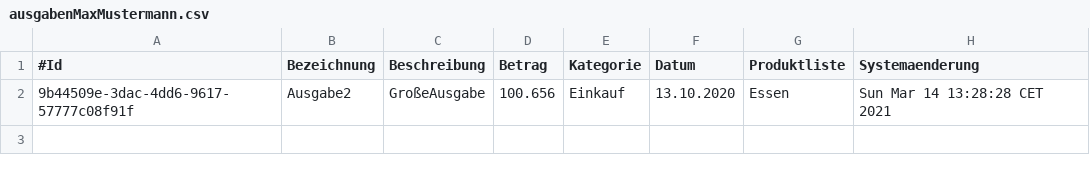
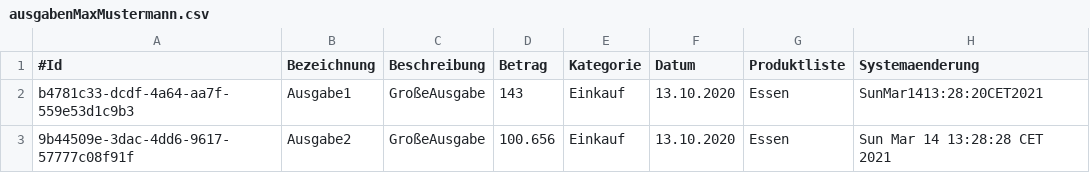
Before and after one commit to LauraObermeyer/SWEFinanzmanager, a CSV file: resources/ausgabenMaxMustermann.csv, drawn as a sheet; the diff names each change by its address in the sheet, - before the commit and + after, or states it on an @@ line.

```diff
--- a/resources/ausgabenMaxMustermann.csv
+++ b/resources/ausgabenMaxMustermann.csv
+row 2: b4781c33-dcdf-4a64-aa7f-559e53d1c9b3 | Ausgabe1 | GroßeAusgabe | 143 | Einkauf | 13.10.2020 | Essen | SunMar1413:28:20CET2021
```
Also changed, not shown: 3 other files.
